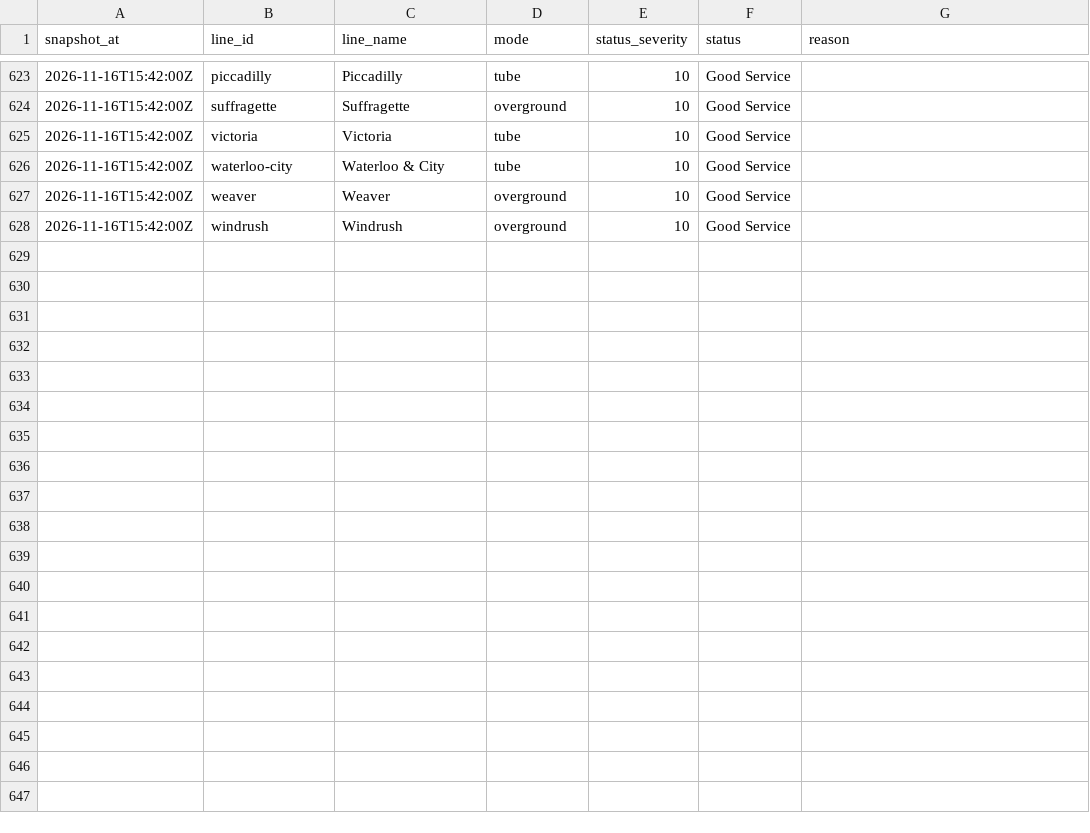
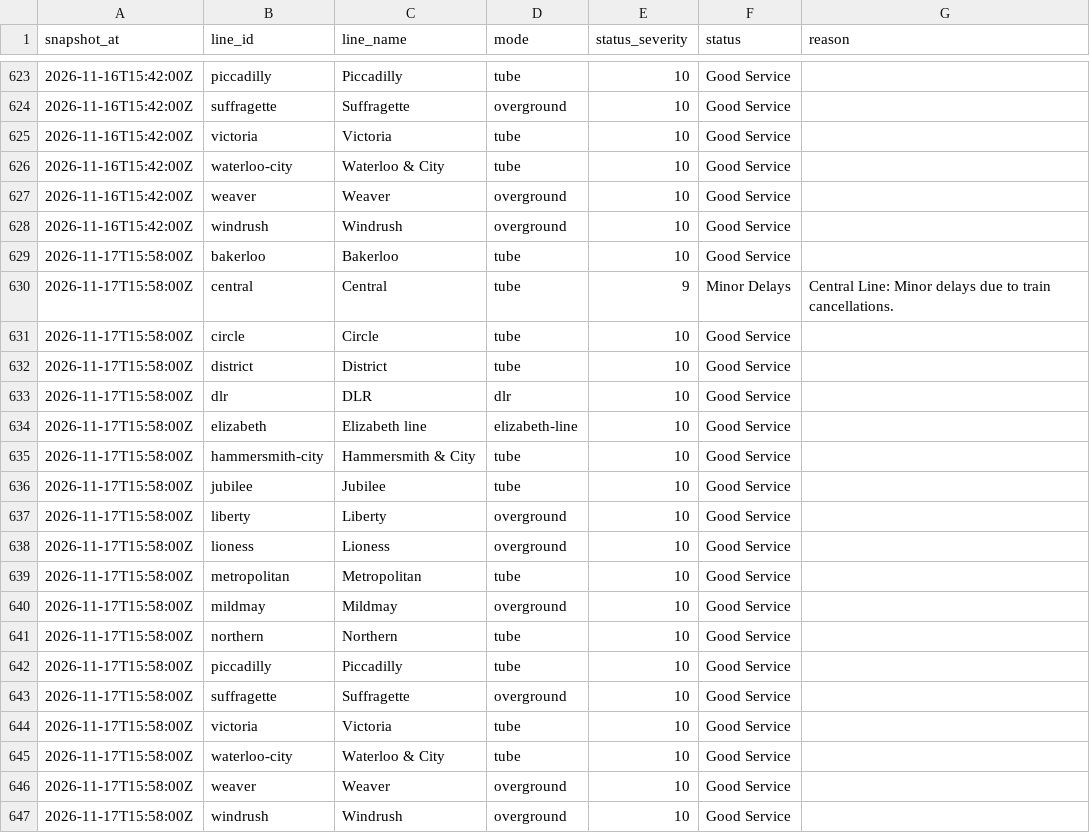
Before and after one commit to anthony07-max/london-data-pipeline, a CSV file: data/exports/tfl_line_status.csv, drawn as a sheet; only a part is shown, gaps mark what is left out.

```diff
--- a/data/exports/tfl_line_status.csv
+++ b/data/exports/tfl_line_status.csv
@@ -628 +628,20 @@ snapshot_at,line_id,line_name,mode,status_severity,status,reason
 2026-11-16T15:42:00Z,windrush,Windrush,overground,10,Good Service,
+2026-11-17T15:58:00Z,bakerloo,Bakerloo,tube,10,Good Service,
+2026-11-17T15:58:00Z,central,Central,tube,9,Minor Delays,Central Line: Minor delays due to train cancellations.
+2026-11-17T15:58:00Z,circle,Circle,tube,10,Good Service,
+2026-11-17T15:58:00Z,district,District,tube,10,Good Service,
+2026-11-17T15:58:00Z,dlr,DLR,dlr,10,Good Service,
+2026-11-17T15:58:00Z,elizabeth,Elizabeth line,elizabeth-line,10,Good Service,
+2026-11-17T15:58:00Z,hammersmith-city,Hammersmith & City,tube,10,Good Service,
+2026-11-17T15:58:00Z,jubilee,Jubilee,tube,10,Good Service,
+2026-11-17T15:58:00Z,liberty,Liberty,overground,10,Good Service,
+2026-11-17T15:58:00Z,lioness,Lioness,overground,10,Good Service,
+2026-11-17T15:58:00Z,metropolitan,Metropolitan,tube,10,Good Service,
+2026-11-17T15:58:00Z,mildmay,Mildmay,overground,10,Good Service,
+2026-11-17T15:58:00Z,northern,Northern,tube,10,Good Service,
+2026-11-17T15:58:00Z,piccadilly,Piccadilly,tube,10,Good Service,
+2026-11-17T15:58:00Z,suffragette,Suffragette,overground,10,Good Service,
+2026-11-17T15:58:00Z,victoria,Victoria,tube,10,Good Service,
+2026-11-17T15:58:00Z,waterloo-city,Waterloo & City,tube,10,Good Service,
+2026-11-17T15:58:00Z,weaver,Weaver,overground,10,Good Service,
+2026-11-17T15:58:00Z,windrush,Windrush,overground,10,Good Service,
```
Also changed, not shown: data/exports/air_quality.csv, data/exports/carbon_intensity.csv, 5 other files.
